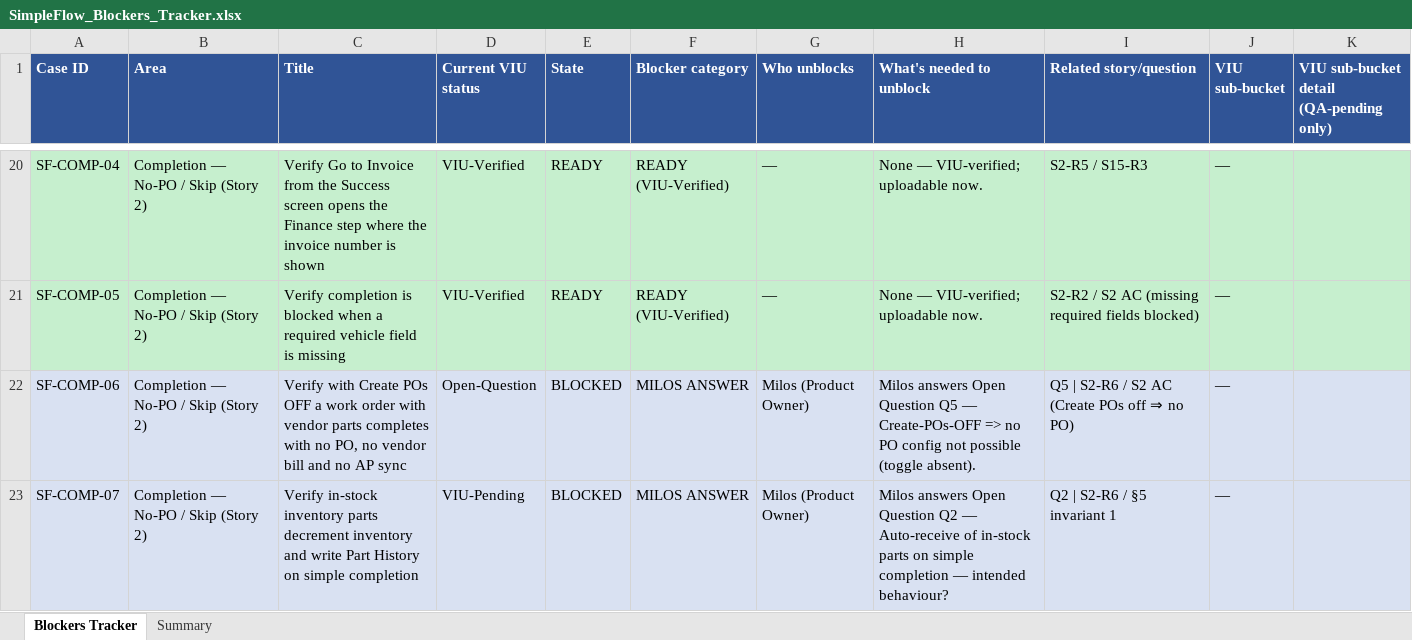
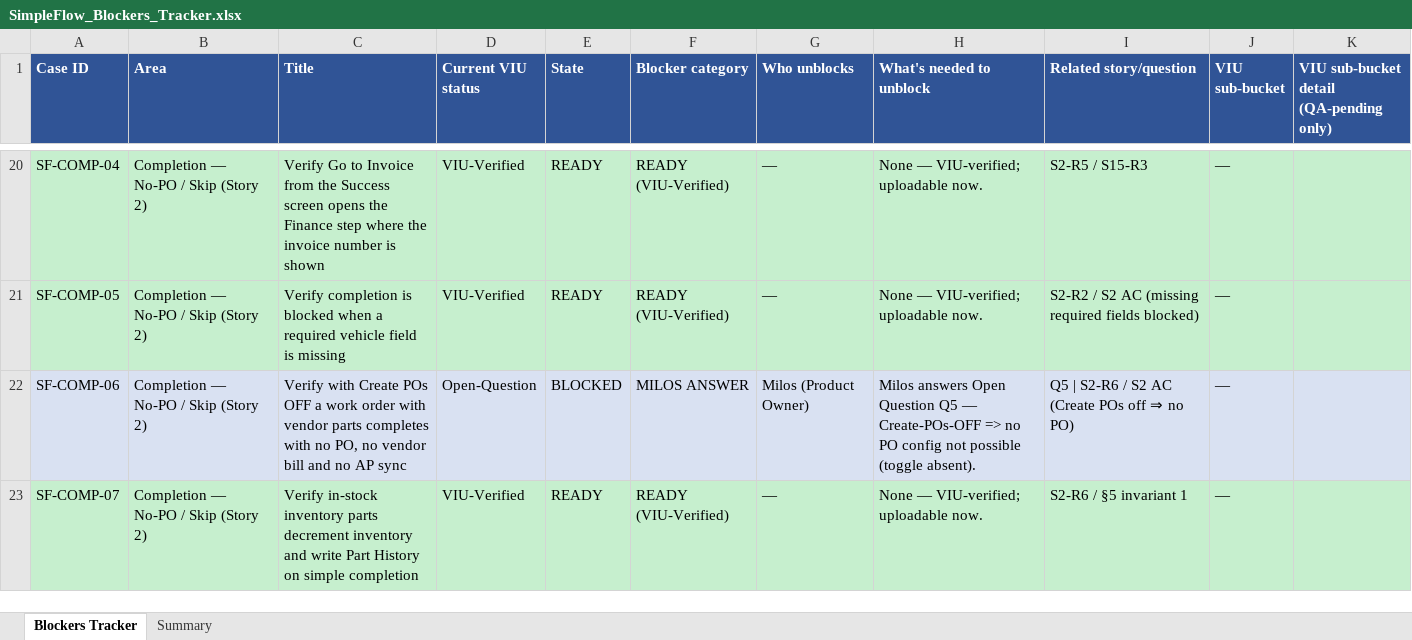
Before and after one commit to bilalmuzamil-sketch/Manual-test-Cases, an Excel workbook: build/simple-flow/SimpleFlow_Blockers_Tracker.xlsx, sheet Blockers Tracker, drawn as a sheet; only a part is shown, gaps mark what is left out; values as stored, in another font and other column widths than the file's, no borders; the diff covers the shown part only; the diff names each change by its address in the sheet, - before the commit and + after, or states it on an @@ line.

```diff
--- a/build/simple-flow/SimpleFlow_Blockers_Tracker.xlsx (sheet Blockers Tracker)
+++ b/build/simple-flow/SimpleFlow_Blockers_Tracker.xlsx (sheet Blockers Tracker)
-A23:K23 fill: #D9E1F2
+A23:K23 fill: #C6EFCE
-D23 (Current VIU status): VIU-Pending
+D23 (Current VIU status): VIU-Verified
-E23 (State): BLOCKED
+E23 (State): READY
-F23 (Blocker category): MILOS ANSWER
+F23 (Blocker category): READY (VIU-Verified)
-G23 (Who unblocks): Milos (Product Owner)
+G23 (Who unblocks): —
-H23 (What's needed to unblock): Milos answers Open Question Q2 — Auto-receive of in-stock parts on simple completion — intended behaviour?
+H23 (What's needed to unblock): None — VIU-verified; uploadable now.
-I23 (Related story/question): Q2 | S2-R6 / §5 invariant 1
+I23 (Related story/question): S2-R6 / §5 invariant 1
```
Also changed, not shown: 8 edited cells and cell formats elsewhere in this sheet, sheet Summary, build/simple-flow/SimpleFlow_Results.xlsx, 7 other files.
